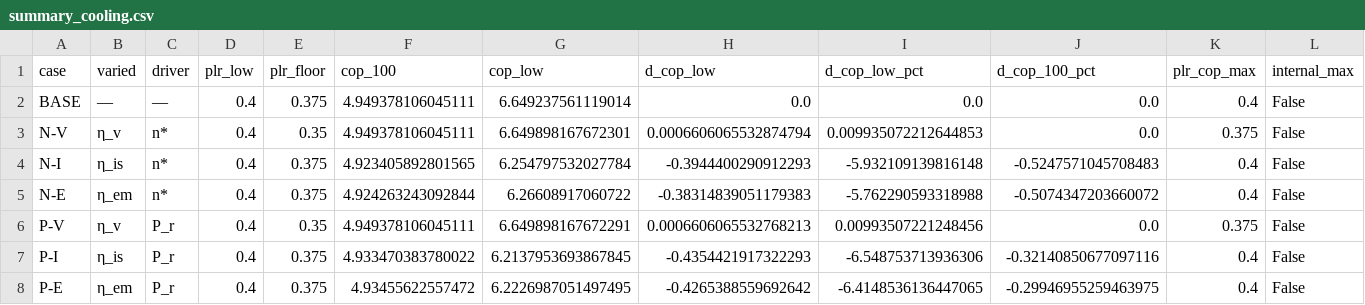
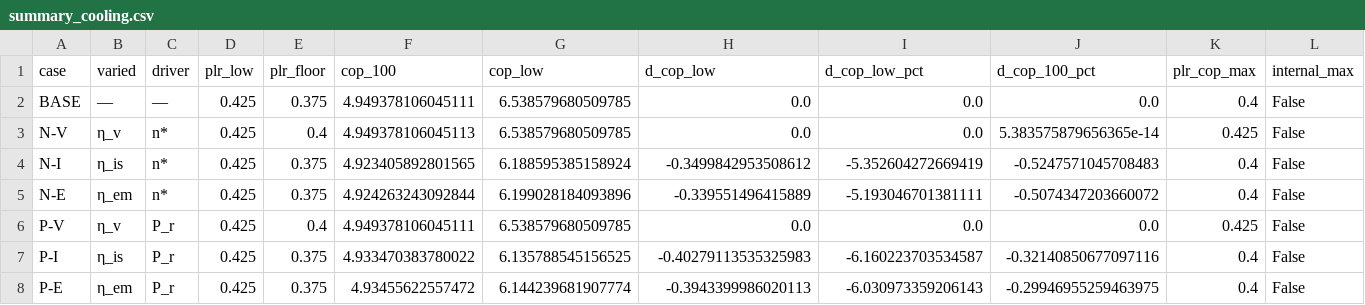
Before and after one commit to bet-lab/TMHP, a CSV file: validation/data/compressor_efficiency_sensitivity_simple/summary_cooling.csv, drawn as a sheet; only a part is shown; the diff names each change by its address in the sheet, - before the commit and + after, or states it on an @@ line.

```diff
--- a/validation/data/compressor_efficiency_sensitivity_simple/summary_cooling.csv
+++ b/validation/data/compressor_efficiency_sensitivity_simple/summary_cooling.csv
-D2:D8 (plr_low): 0.4
+D2:D8 (plr_low): 0.425
-G2 (cop_low): 6.649237561119014
+G2 (cop_low): 6.538579680509785
-E3 (plr_floor): 0.35
+E3 (plr_floor): 0.4
-F3 (cop_100): 4.949378106045111
+F3 (cop_100): 4.949378106045113
-G3 (cop_low): 6.649898167672301
+G3 (cop_low): 6.538579680509785
-H3 (d_cop_low): 0.0006606065532874794
+H3 (d_cop_low): 0.0
-I3 (d_cop_low_pct): 0.009935072212644853
+I3 (d_cop_low_pct): 0.0
-J3 (d_cop_100_pct): 0.0
+J3 (d_cop_100_pct): 5.383575879656365e-14
-K3 (plr_cop_max): 0.375
+K3 (plr_cop_max): 0.425
-G4 (cop_low): 6.254797532027784
+G4 (cop_low): 6.188595385158924
-H4 (d_cop_low): -0.3944400290912293
+H4 (d_cop_low): -0.3499842953508612
-I4 (d_cop_low_pct): -5.932109139816148
+I4 (d_cop_low_pct): -5.352604272669419
-G5 (cop_low): 6.26608917060722
+G5 (cop_low): 6.199028184093896
-H5 (d_cop_low): -0.38314839051179383
+H5 (d_cop_low): -0.339551496415889
-I5 (d_cop_low_pct): -5.762290593318988
+I5 (d_cop_low_pct): -5.193046701381111
-E6 (plr_floor): 0.35
+E6 (plr_floor): 0.4
-G6 (cop_low): 6.649898167672291
+G6 (cop_low): 6.538579680509785
-H6 (d_cop_low): 0.0006606065532768213
+H6 (d_cop_low): 0.0
-I6 (d_cop_low_pct): 0.00993507221248456
+I6 (d_cop_low_pct): 0.0
-K6 (plr_cop_max): 0.375
+K6 (plr_cop_max): 0.425
-G7 (cop_low): 6.2137953693867845
+G7 (cop_low): 6.135788545156525
-H7 (d_cop_low): -0.4354421917322293
+H7 (d_cop_low): -0.40279113535325983
-I7 (d_cop_low_pct): -6.548753713936306
+I7 (d_cop_low_pct): -6.160223703534587
-G8 (cop_low): 6.2226987051497495
+G8 (cop_low): 6.144239681907774
-H8 (d_cop_low): -0.4265388559692642
+H8 (d_cop_low): -0.3943399986020113
-I8 (d_cop_low_pct): -6.4148536136447065
+I8 (d_cop_low_pct): -6.030973359206143
```
Also changed, not shown: validation/data/compressor_efficiency_sensitivity_simple/results_cooling.csv, validation/data/compressor_efficiency_sensitivity_simple/results_heating.csv, 21 other files.
